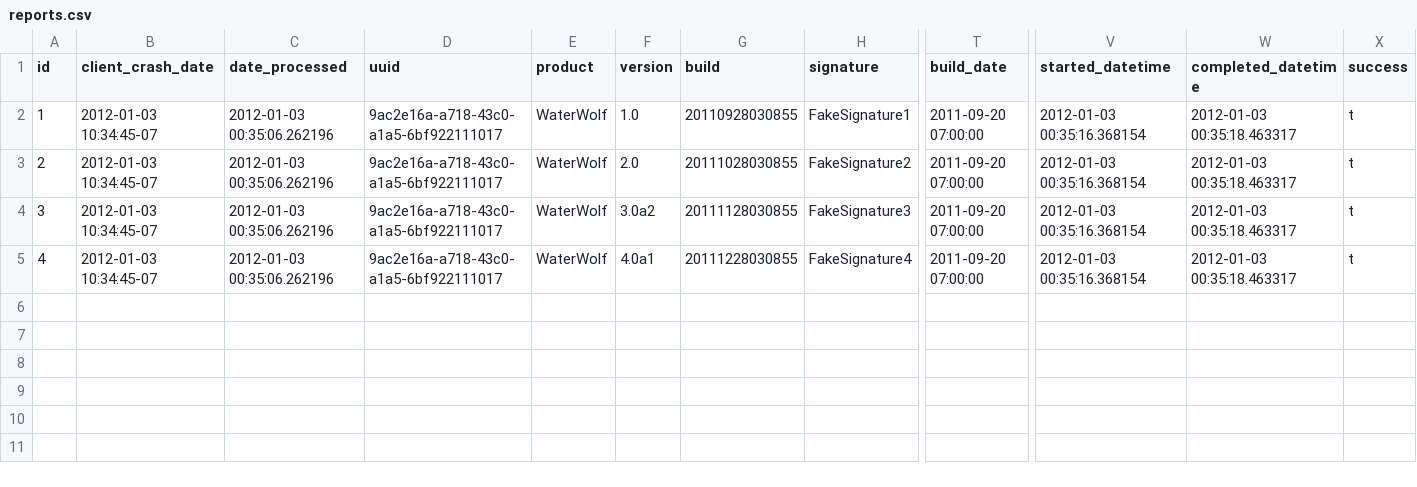
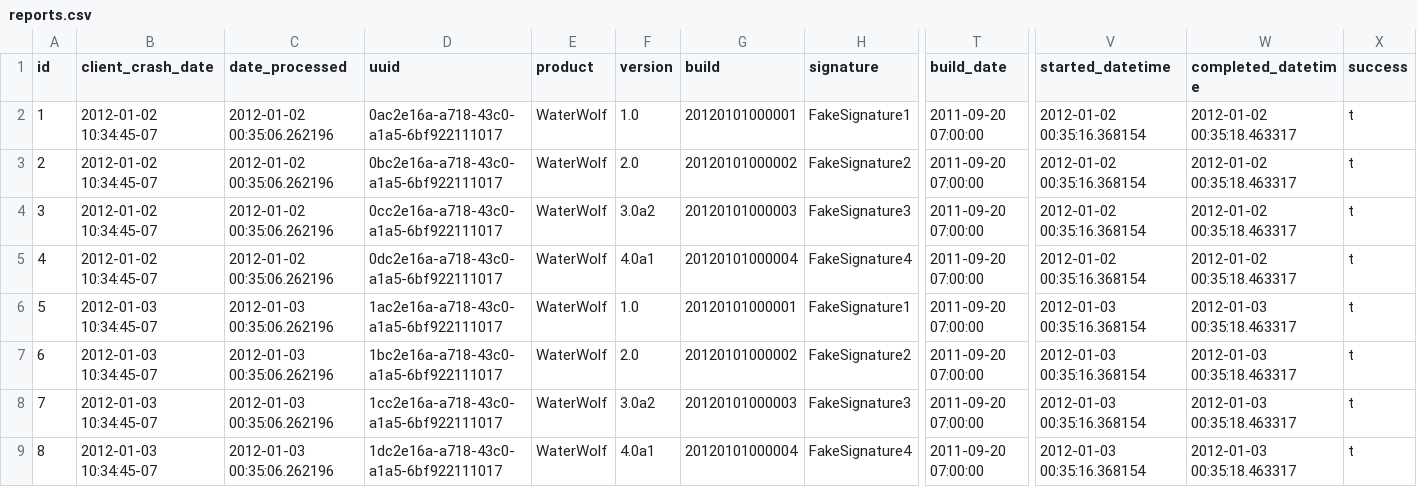
Before and after one commit to mozilla-services/socorro, a CSV file: tools/dataload/reports.csv, drawn as a sheet; only a part is shown, gaps mark what is left out; rows hold the shown columns only; the diff names each change by its address in the sheet, - before the commit and + after, or states it on an @@ line.

Commit message:
example dataset and instructions that work right now

```diff
--- a/tools/dataload/reports.csv
+++ b/tools/dataload/reports.csv
-B2:B5 (client_crash_date): 2012-01-03 10:34:45-07
+B2:B5 (client_crash_date): 2012-01-02 10:34:45-07
-C2:C5 (date_processed): 2012-01-03 00:35:06.262196
+C2:C5 (date_processed): 2012-01-02 00:35:06.262196
-D2 (uuid): 9ac2e16a-a718-43c0-a1a5-6bf922111017
+D2 (uuid): 0ac2e16a-a718-43c0-a1a5-6bf922111017
-G2 (build): 20110928030855
+G2 (build): 20120101000001
-V2:V5 (started_datetime): 2012-01-03 00:35:16.368154
+V2:V5 (started_datetime): 2012-01-02 00:35:16.368154
-W2:W5 (completed_datetime): 2012-01-03 00:35:18.463317
+W2:W5 (completed_datetime): 2012-01-02 00:35:18.463317
-D3 (uuid): 9ac2e16a-a718-43c0-a1a5-6bf922111017
+D3 (uuid): 0bc2e16a-a718-43c0-a1a5-6bf922111017
-G3 (build): 20111028030855
+G3 (build): 20120101000002
-D4 (uuid): 9ac2e16a-a718-43c0-a1a5-6bf922111017
+D4 (uuid): 0cc2e16a-a718-43c0-a1a5-6bf922111017
-G4 (build): 20111128030855
+G4 (build): 20120101000003
-D5 (uuid): 9ac2e16a-a718-43c0-a1a5-6bf922111017
+D5 (uuid): 0dc2e16a-a718-43c0-a1a5-6bf922111017
-G5 (build): 20111228030855
+G5 (build): 20120101000004
+row 6: 5 | 2012-01-03 10:34:45-07 | 2012-01-03 00:35:06.262196 | 1ac2e16a-a718-43c0-a1a5-6bf922111017 | WaterWolf | 1.0 | 20120101000001 | FakeSignature1 | 2011-09-20 07:00:00 | 2012-01-03 00:35:16.368154 | 2012-01-03 00:35:18.463317 | t
+row 7: 6 | 2012-01-03 10:34:45-07 | 2012-01-03 00:35:06.262196 | 1bc2e16a-a718-43c0-a1a5-6bf922111017 | WaterWolf | 2.0 | 20120101000002 | FakeSignature2 | 2011-09-20 07:00:00 | 2012-01-03 00:35:16.368154 | 2012-01-03 00:35:18.463317 | t
+row 8: 7 | 2012-01-03 10:34:45-07 | 2012-01-03 00:35:06.262196 | 1cc2e16a-a718-43c0-a1a5-6bf922111017 | WaterWolf | 3.0a2 | 20120101000003 | FakeSignature3 | 2011-09-20 07:00:00 | 2012-01-03 00:35:16.368154 | 2012-01-03 00:35:18.463317 | t
+row 9: 8 | 2012-01-03 10:34:45-07 | 2012-01-03 00:35:06.262196 | 1dc2e16a-a718-43c0-a1a5-6bf922111017 | WaterWolf | 4.0a1 | 20120101000004 | FakeSignature4 | 2011-09-20 07:00:00 | 2012-01-03 00:35:16.368154 | 2012-01-03 00:35:18.463317 | t
```
Also changed, not shown: tools/dataload/raw_adu.csv, tools/dataload/releases_raw.csv, 2 other files.
